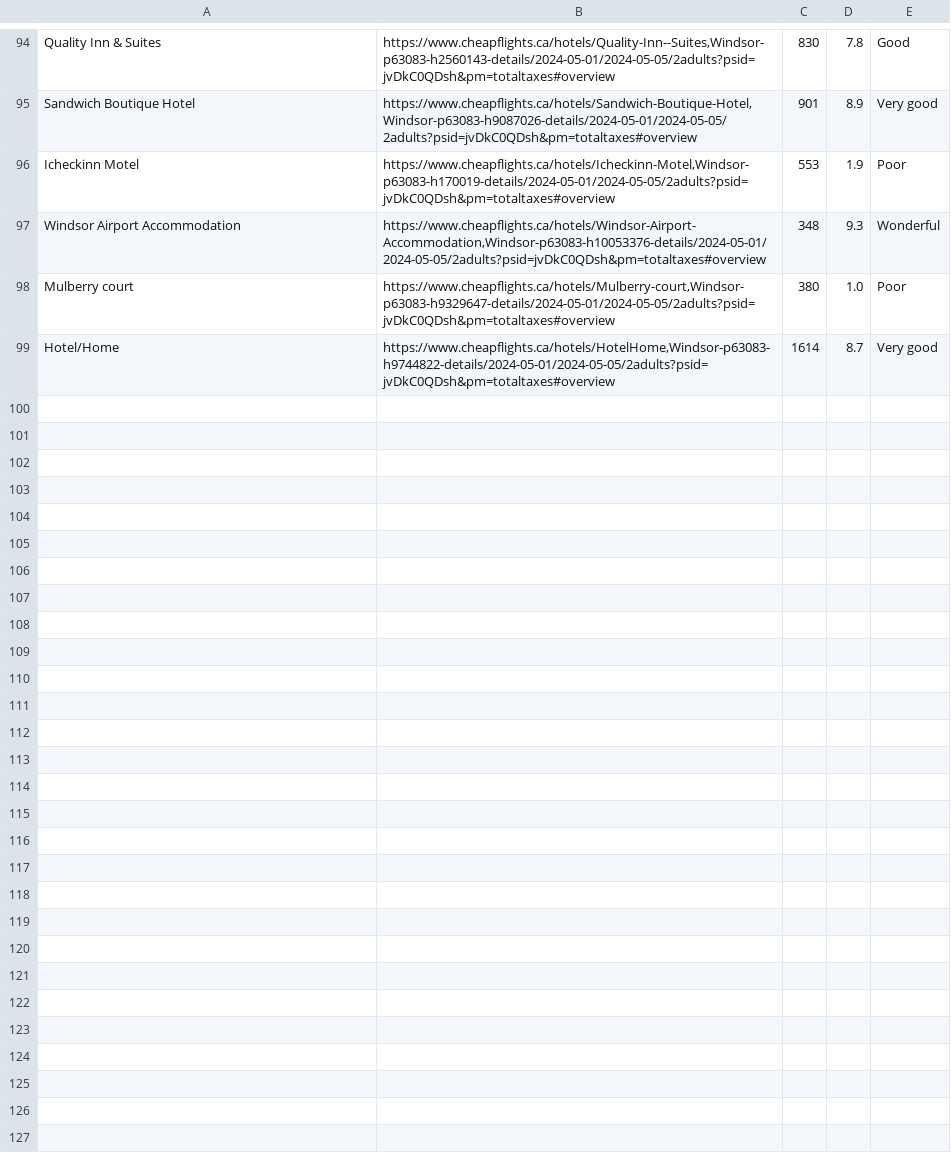
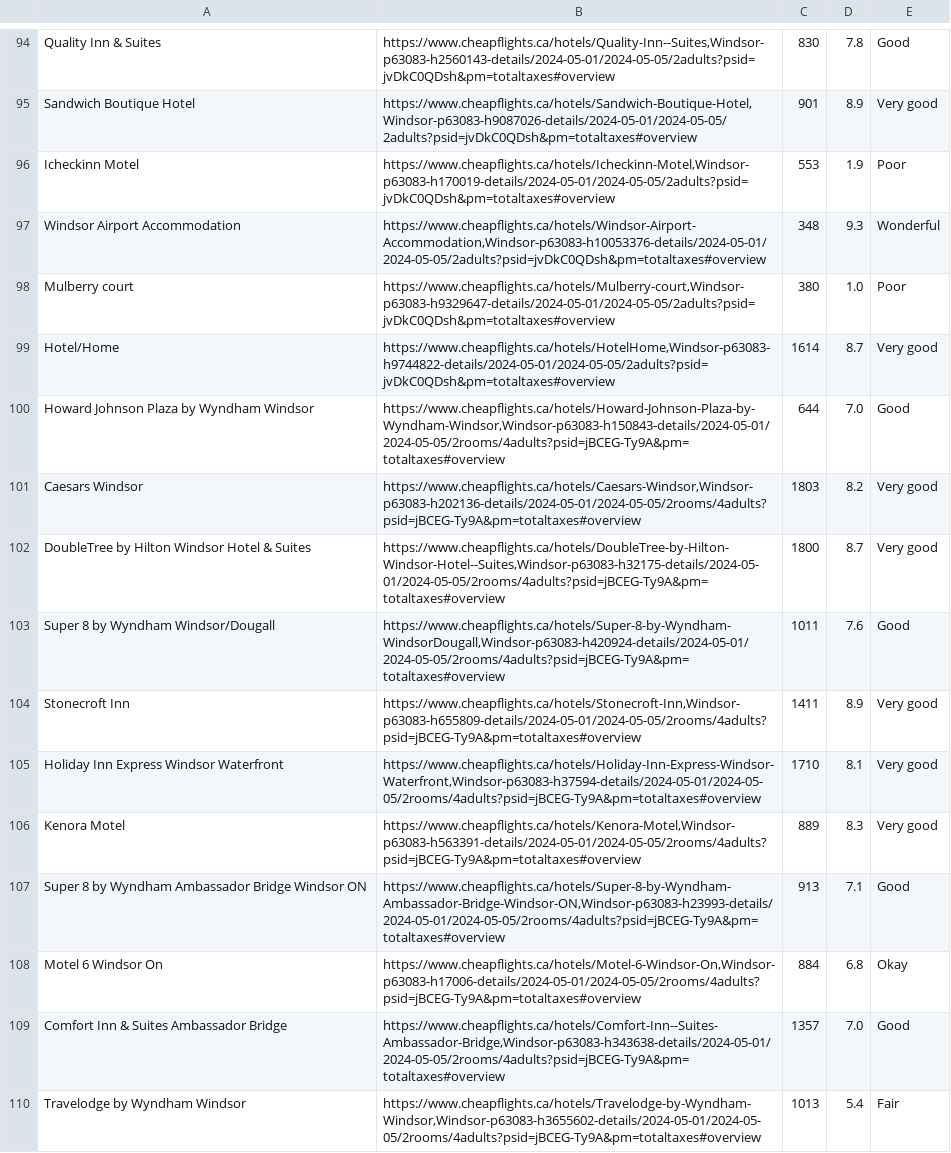
Before and after one commit to Meet19aug/ForecastLodgings, a CSV file: assets/cheapflights.csv, drawn as a sheet; only a part is shown, gaps mark what is left out; the diff covers the shown part only; the diff names each change by its address in the sheet, - before the commit and + after, or states it on an @@ line.

```diff
--- a/assets/cheapflights.csv
+++ b/assets/cheapflights.csv
+row 100: Howard Johnson Plaza by Wyndham Windsor | https://www.cheapflights.ca/hotels/Howard-Johnson-Plaza-by-Wyndham-Windsor,Windsor-p63083-h150843-details/2024-05-01/2024-05-05/2rooms/4adults?psid=jBCEG-Ty9A&pm=totaltaxes#overview | 644 | 7.0 | Good
+row 101: Caesars Windsor | https://www.cheapflights.ca/hotels/Caesars-Windsor,Windsor-p63083-h202136-details/2024-05-01/2024-05-05/2rooms/4adults?psid=jBCEG-Ty9A&pm=totaltaxes#overview | 1803 | 8.2 | Very good
+row 102: DoubleTree by Hilton Windsor Hotel & Suites | https://www.cheapflights.ca/hotels/DoubleTree-by-Hilton-Windsor-Hotel--Suites,Windsor-p63083-h32175-details/2024-05-01/2024-05-05/2rooms/4adults?psid=jBCEG-Ty9A&pm=totaltaxes#overview | 1800 | 8.7 | Very good
+row 103: Super 8 by Wyndham Windsor/Dougall | https://www.cheapflights.ca/hotels/Super-8-by-Wyndham-WindsorDougall,Windsor-p63083-h420924-details/2024-05-01/2024-05-05/2rooms/4adults?psid=jBCEG-Ty9A&pm=totaltaxes#overview | 1011 | 7.6 | Good
+row 104: Stonecroft Inn | https://www.cheapflights.ca/hotels/Stonecroft-Inn,Windsor-p63083-h655809-details/2024-05-01/2024-05-05/2rooms/4adults?psid=jBCEG-Ty9A&pm=totaltaxes#overview | 1411 | 8.9 | Very good
+row 105: Holiday Inn Express Windsor Waterfront | https://www.cheapflights.ca/hotels/Holiday-Inn-Express-Windsor-Waterfront,Windsor-p63083-h37594-details/2024-05-01/2024-05-05/2rooms/4adults?psid=jBCEG-Ty9A&pm=totaltaxes#overview | 1710 | 8.1 | Very good
+row 106: Kenora Motel | https://www.cheapflights.ca/hotels/Kenora-Motel,Windsor-p63083-h563391-details/2024-05-01/2024-05-05/2rooms/4adults?psid=jBCEG-Ty9A&pm=totaltaxes#overview | 889 | 8.3 | Very good
+row 107: Super 8 by Wyndham Ambassador Bridge Windsor ON | https://www.cheapflights.ca/hotels/Super-8-by-Wyndham-Ambassador-Bridge-Windsor-ON,Windsor-p63083-h23993-details/2024-05-01/2024-05-05/2rooms/4adults?psid=jBCEG-Ty9A&pm=totaltaxes#overview | 913 | 7.1 | Good
+row 108: Motel 6 Windsor On | https://www.cheapflights.ca/hotels/Motel-6-Windsor-On,Windsor-p63083-h17006-details/2024-05-01/2024-05-05/2rooms/4adults?psid=jBCEG-Ty9A&pm=totaltaxes#overview | 884 | 6.8 | Okay
+row 109: Comfort Inn & Suites Ambassador Bridge | https://www.cheapflights.ca/hotels/Comfort-Inn--Suites-Ambassador-Bridge,Windsor-p63083-h343638-details/2024-05-01/2024-05-05/2rooms/4adults?psid=jBCEG-Ty9A&pm=totaltaxes#overview | 1357 | 7.0 | Good
+row 110: Travelodge by Wyndham Windsor | https://www.cheapflights.ca/hotels/Travelodge-by-Wyndham-Windsor,Windsor-p63083-h3655602-details/2024-05-01/2024-05-05/2rooms/4adults?psid=jBCEG-Ty9A&pm=totaltaxes#overview | 1013 | 5.4 | Fair
```
Also changed, not shown: 11 added rows elsewhere in this file, 22 other files.
